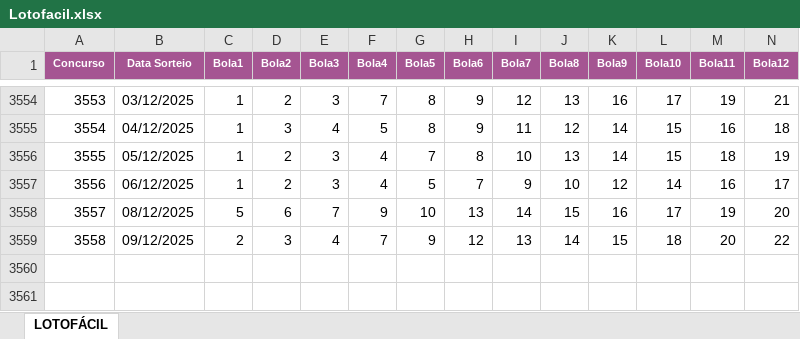
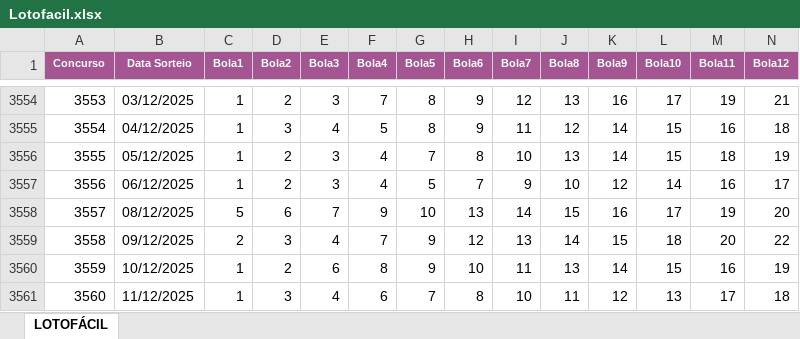
Before and after one commit to isaacgalmeida/loterias, an Excel workbook: public/Lotofacil.xlsx, sheet LOTOFÁCIL, drawn as a sheet; only a part is shown, gaps mark what is left out; values as stored, in another font and other column widths than the file's, no borders; rows hold the shown columns only; the diff names each change by its address in the sheet, - before the commit and + after, or states it on an @@ line.

```diff
--- a/public/Lotofacil.xlsx (sheet LOTOFÁCIL)
+++ b/public/Lotofacil.xlsx (sheet LOTOFÁCIL)
+row 3560: 3559 | 10/12/2025 | 1 | 2 | 6 | 8 | 9 | 10 | 11 | 13 | 14 | 15 | 16 | 19
+row 3561: 3560 | 11/12/2025 | 1 | 3 | 4 | 6 | 7 | 8 | 10 | 11 | 12 | 13 | 17 | 18
```
Also changed, not shown: public/Mega-Sena.xlsx.
